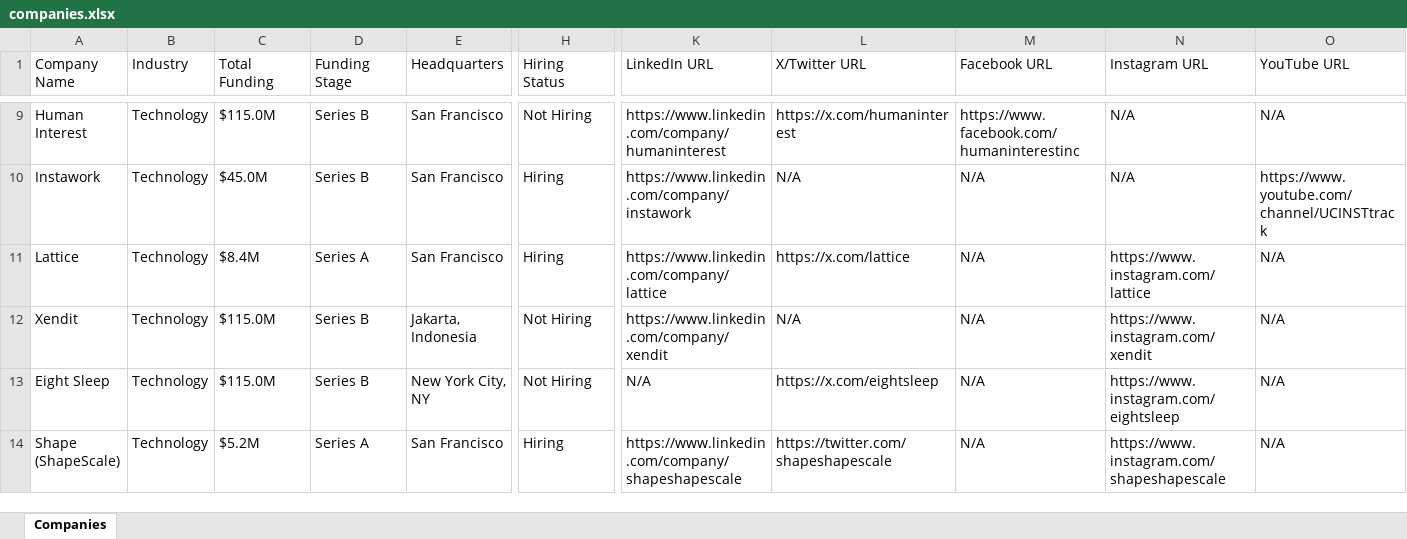
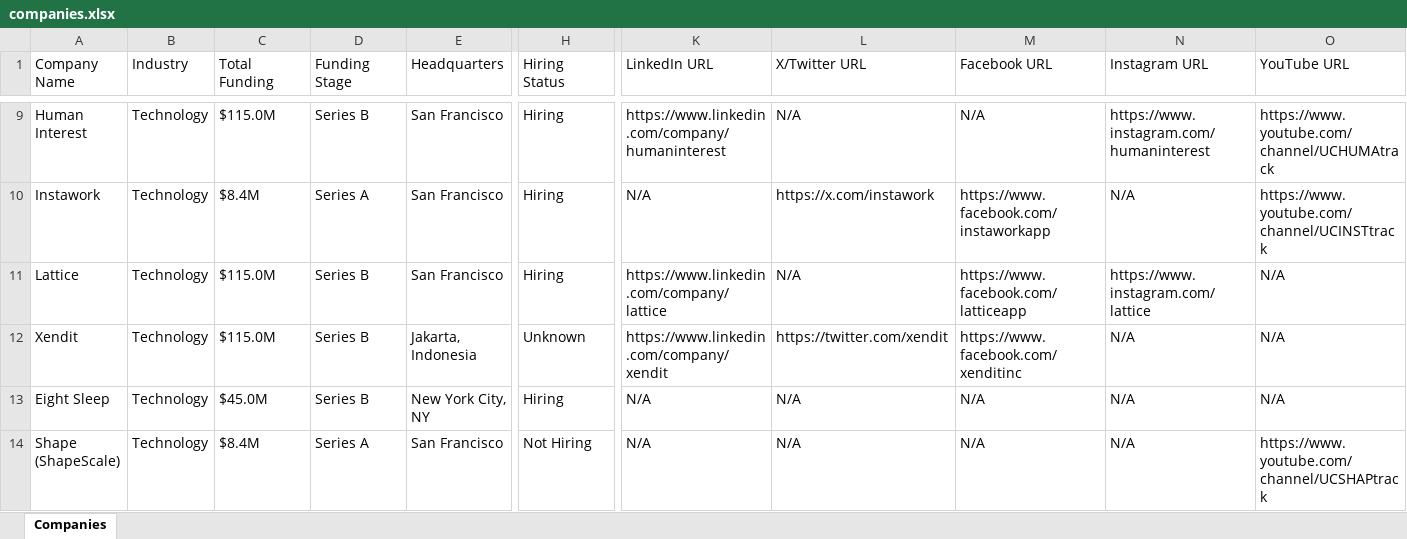
Before and after one commit to usergit535/talent_intelligence_project_2, an Excel workbook: output/companies.xlsx, sheet Companies, drawn as a sheet; only a part is shown, gaps mark what is left out; values as stored, in another font and other column widths than the file's, no cell formats; the diff covers the shown part only; the diff names each change by its address in the sheet, - before the commit and + after, or states it on an @@ line.

```diff
--- a/output/companies.xlsx (sheet Companies)
+++ b/output/companies.xlsx (sheet Companies)
-H9 (Hiring Status): Not Hiring
+H9 (Hiring Status): Hiring
-L9 (X/Twitter URL): https://x.com/humaninterest
+L9 (X/Twitter URL): N/A
-M9 (Facebook URL): https://www.facebook.com/humaninterestinc
+M9 (Facebook URL): N/A
-N9 (Instagram URL): N/A
+N9 (Instagram URL): https://www.instagram.com/humaninterest
-O9 (YouTube URL): N/A
+O9 (YouTube URL): https://www.youtube.com/channel/UCHUMAtrack
-C10 (Total Funding): $45.0M
+C10 (Total Funding): $8.4M
-D10 (Funding Stage): Series B
+D10 (Funding Stage): Series A
-K10 (LinkedIn URL): https://www.linkedin.com/company/instawork
+K10 (LinkedIn URL): N/A
-L10 (X/Twitter URL): N/A
+L10 (X/Twitter URL): https://x.com/instawork
-M10 (Facebook URL): N/A
+M10 (Facebook URL): https://www.facebook.com/instaworkapp
-C11 (Total Funding): $8.4M
+C11 (Total Funding): $115.0M
-D11 (Funding Stage): Series A
+D11 (Funding Stage): Series B
-L11 (X/Twitter URL): https://x.com/lattice
+L11 (X/Twitter URL): N/A
-M11 (Facebook URL): N/A
+M11 (Facebook URL): https://www.facebook.com/latticeapp
-H12 (Hiring Status): Not Hiring
+H12 (Hiring Status): Unknown
-L12 (X/Twitter URL): N/A
+L12 (X/Twitter URL): https://twitter.com/xendit
-M12 (Facebook URL): N/A
+M12 (Facebook URL): https://www.facebook.com/xenditinc
-N12 (Instagram URL): https://www.instagram.com/xendit
+N12 (Instagram URL): N/A
-C13 (Total Funding): $115.0M
+C13 (Total Funding): $45.0M
-H13 (Hiring Status): Not Hiring
+H13 (Hiring Status): Hiring
-L13 (X/Twitter URL): https://x.com/eightsleep
+L13 (X/Twitter URL): N/A
-N13 (Instagram URL): https://www.instagram.com/eightsleep
+N13 (Instagram URL): N/A
-C14 (Total Funding): $5.2M
+C14 (Total Funding): $8.4M
-H14 (Hiring Status): Hiring
+H14 (Hiring Status): Not Hiring
-K14 (LinkedIn URL): https://www.linkedin.com/company/shapeshapescale
+K14 (LinkedIn URL): N/A
-L14 (X/Twitter URL): https://twitter.com/shapeshapescale
+L14 (X/Twitter URL): N/A
-N14 (Instagram URL): https://www.instagram.com/shapeshapescale
+N14 (Instagram URL): N/A
-O14 (YouTube URL): N/A
+O14 (YouTube URL): https://www.youtube.com/channel/UCSHAPtrack
```
Also changed, not shown: 9 added rows, 9 removed rows and 383 edited cells elsewhere in this sheet, cell formats, 1 other file.
